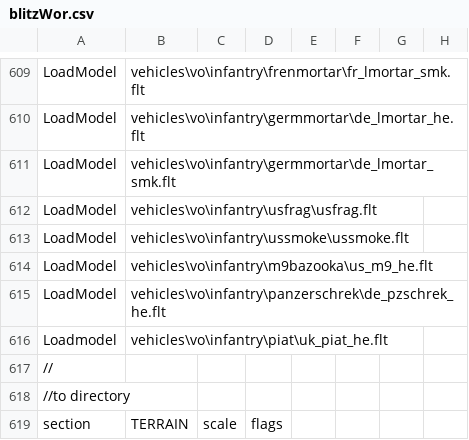
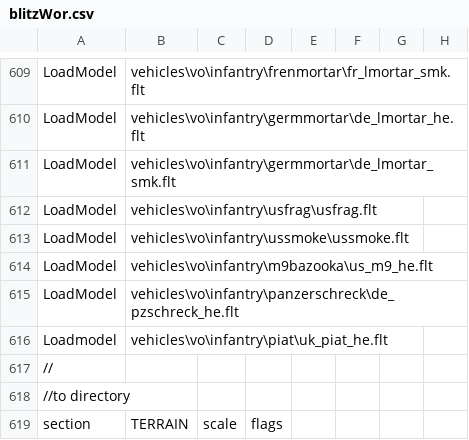
Before and after one commit to tgunr/pnww2mods, a CSV file: DATA/blitzWor.csv, drawn as a sheet; only a part is shown, gaps mark what is left out; the diff names each change by its address in the sheet, - before the commit and + after, or states it on an @@ line.

Commit message:
- fixed a blitzwor pzschreck path name issue
git-svn-id: http://192.168.88.109:8080/svn/ww2mods/baseline@2912 49047249-fd3d-2344-9b37-a04d89e67876

```diff
--- a/DATA/blitzWor.csv
+++ b/DATA/blitzWor.csv
-B615: vehicles\vo\infantry\panzerschrek\de_pzschrek_he.flt
+B615: vehicles\vo\infantry\panzerschreck\de_pzschreck_he.flt
```
